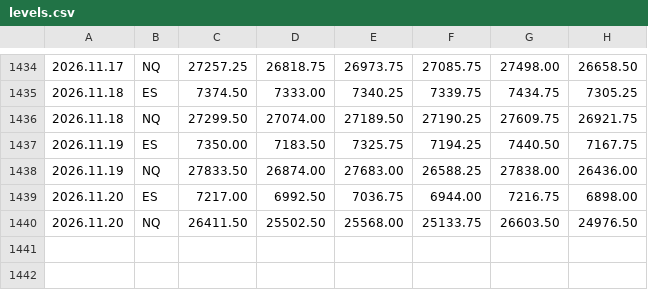
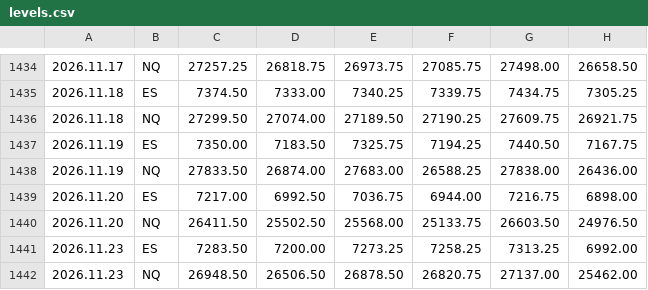
Before and after one commit to sajjawatl-droid/breakin-levels, a CSV file: levels.csv, drawn as a sheet; only a part is shown, gaps mark what is left out; the diff names each change by its address in the sheet, - before the commit and + after, or states it on an @@ line.

Commit message:
levels 2026-11-23

```diff
--- a/levels.csv
+++ b/levels.csv
+row 1441: 2026.11.23 | ES | 7283.50 | 7200.00 | 7273.25 | 7258.25 | 7313.25 | 6992.00
+row 1442: 2026.11.23 | NQ | 26948.50 | 26506.50 | 26878.50 | 26820.75 | 27137.00 | 25462.00
```
